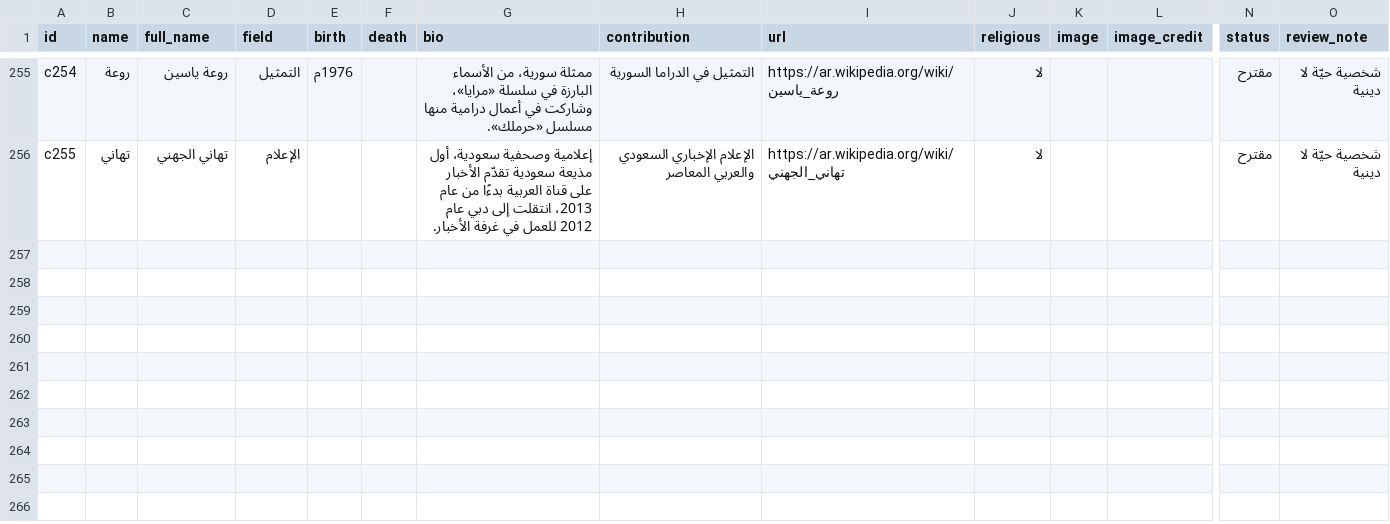
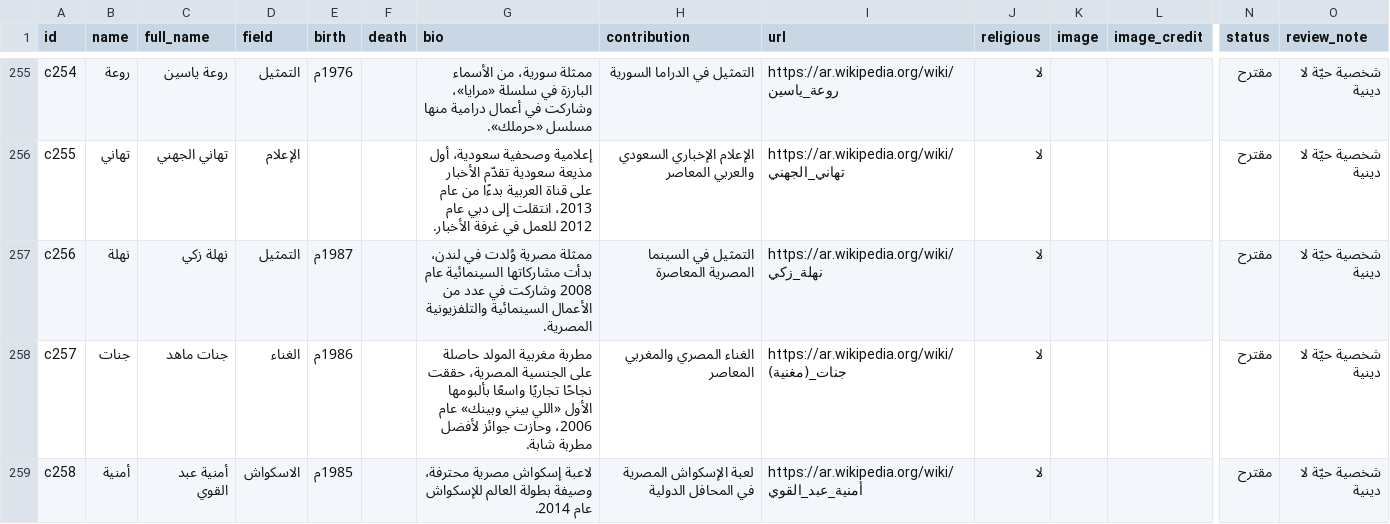
Before and after one commit to AmrShaar13006/dsc-name-quote, a CSV file: data/celebrities.csv, drawn as a sheet; only a part is shown, gaps mark what is left out; rows hold the shown columns only; the diff names each change by its address in the sheet, - before the commit and + after, or states it on an @@ line.

```diff
--- a/data/celebrities.csv
+++ b/data/celebrities.csv
+row 257: c256 | نهلة | نهلة زكي | التمثيل | 1987م |  | ممثلة مصرية وُلدت في لندن، بدأت مشاركاتها السينمائية عام 2008 وشاركت في عدد من الأعمال السينمائية والتلفزيونية المصرية. | التمثيل في السينما المصرية المعاصرة | https://ar.wikipedia.org/wiki/نهلة_زكي | لا |  |  | مقترح | شخصية حيّة لا دينية
+row 258: c257 | جنات | جنات ماهد | الغناء | 1986م |  | مطربة مغربية المولد حاصلة على الجنسية المصرية، حققت نجاحًا تجاريًا واسعًا بألبومها الأول «اللي بيني وبينك» عام 2006، وحازت جوائز لأفضل مطربة شابة. | الغناء المصري والمغربي المعاصر | https://ar.wikipedia.org/wiki/جنات_(مغنية) | لا |  |  | مقترح | شخصية حيّة لا دينية
+row 259: c258 | أمنية | أمنية عبد القوي | الاسكواش | 1985م |  | لاعبة إسكواش مصرية محترفة، وصيفة بطولة العالم للإسكواش عام 2014. | لعبة الإسكواش المصرية في المحافل الدولية | https://ar.wikipedia.org/wiki/أمنية_عبد_القوي | لا |  |  | مقترح | شخصية حيّة لا دينية
```
